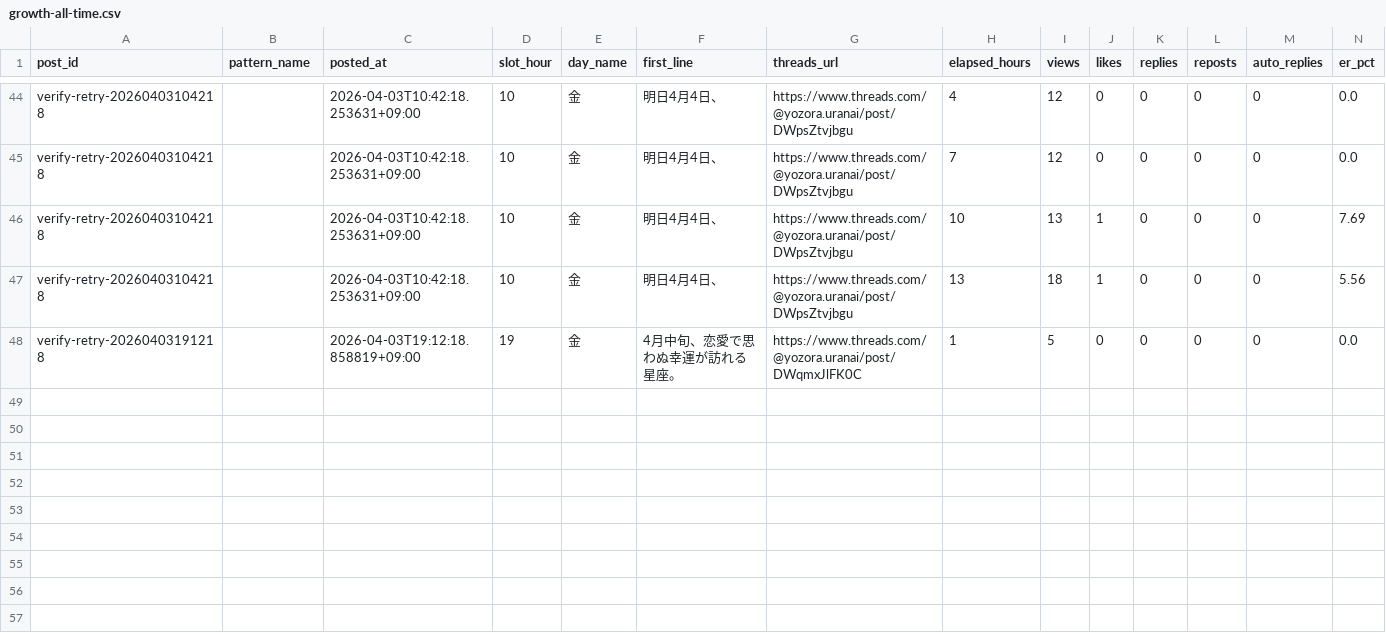
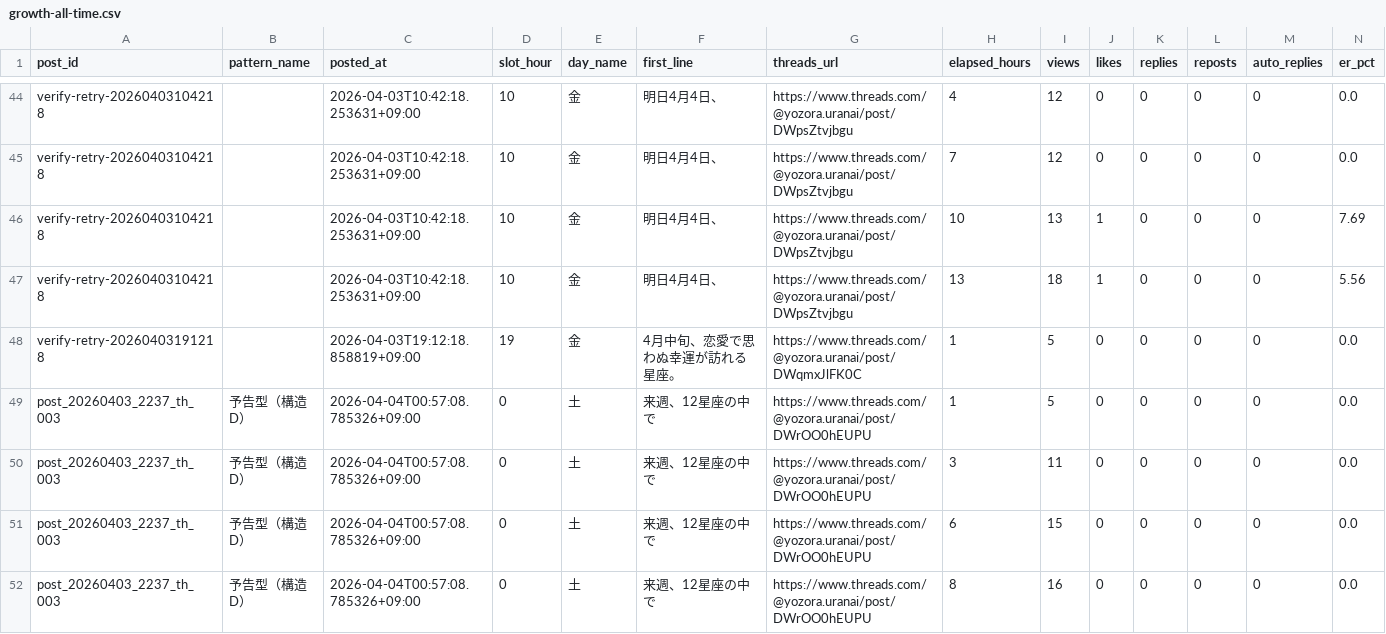
Before and after one commit to fkgyou2019/yozora-uranai-bot, a CSV file: state/reports/growth-all-time.csv, drawn as a sheet; only a part is shown, gaps mark what is left out; rows hold the shown columns only; the diff names each change by its address in the sheet, - before the commit and + after, or states it on an @@ line.

```diff
--- a/state/reports/growth-all-time.csv
+++ b/state/reports/growth-all-time.csv
+row 49: post_20260403_2237_th_003 | 予告型（構造D） | 2026-04-04T00:57:08.785326+09:00 | 0 | 土 | 来週、12星座の中で | https://www.threads.com/@yozora.uranai/post/DWrOO0hEUPU | 1 | 5 | 0 | 0 | 0 | 0 | 0.0
+row 50: post_20260403_2237_th_003 | 予告型（構造D） | 2026-04-04T00:57:08.785326+09:00 | 0 | 土 | 来週、12星座の中で | https://www.threads.com/@yozora.uranai/post/DWrOO0hEUPU | 3 | 11 | 0 | 0 | 0 | 0 | 0.0
+row 51: post_20260403_2237_th_003 | 予告型（構造D） | 2026-04-04T00:57:08.785326+09:00 | 0 | 土 | 来週、12星座の中で | https://www.threads.com/@yozora.uranai/post/DWrOO0hEUPU | 6 | 15 | 0 | 0 | 0 | 0 | 0.0
+row 52: post_20260403_2237_th_003 | 予告型（構造D） | 2026-04-04T00:57:08.785326+09:00 | 0 | 土 | 来週、12星座の中で | https://www.threads.com/@yozora.uranai/post/DWrOO0hEUPU | 8 | 16 | 0 | 0 | 0 | 0 | 0.0
```
Also changed, not shown: state/reports/growth-2026-04.csv, 3 other files.
